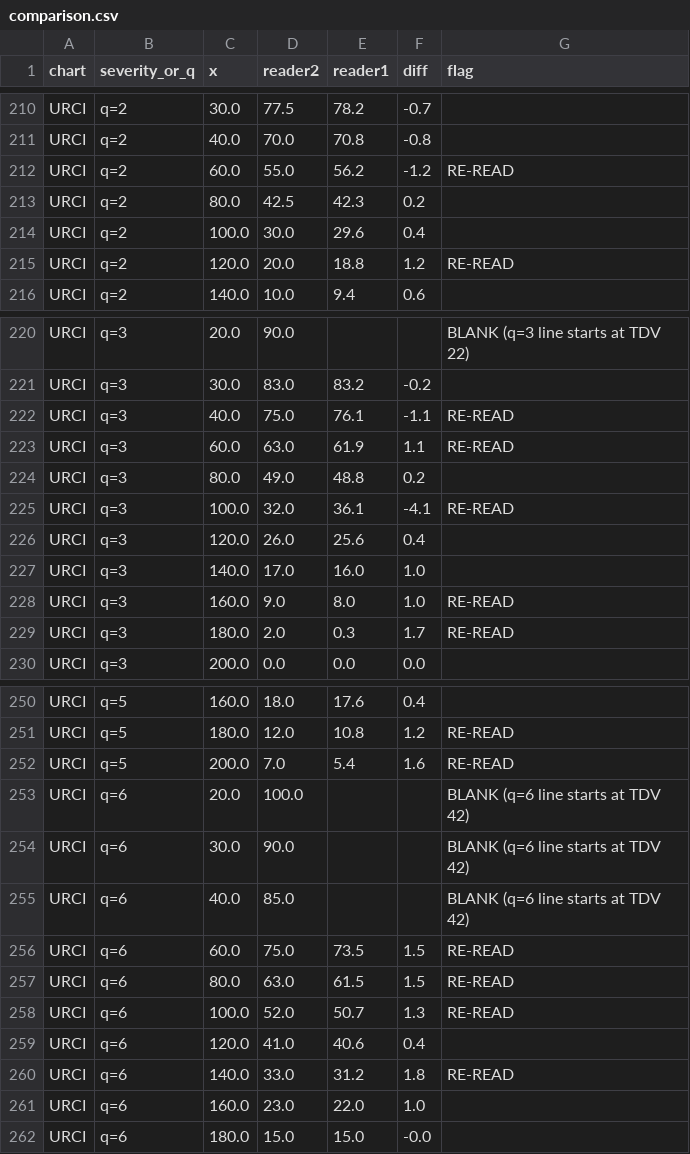
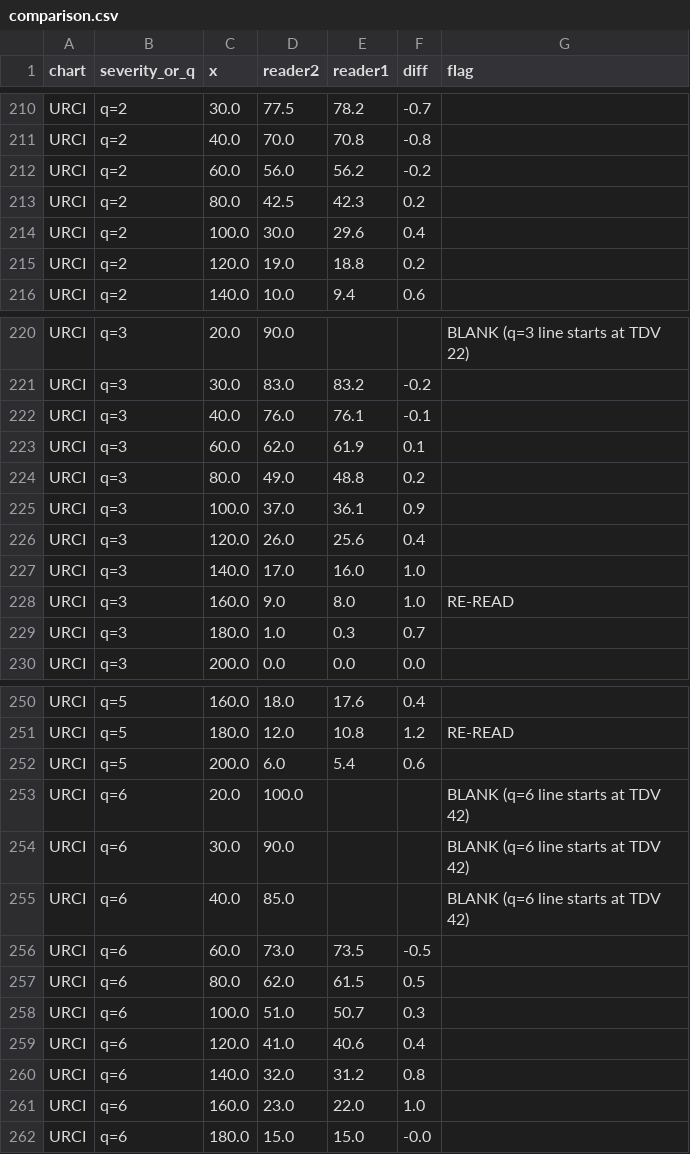
Before and after one commit to milkygalaxy101/Mine-Map101, a CSV file: docs/designs/curves/reader2/comparison.csv, drawn as a sheet; only a part is shown, gaps mark what is left out; the diff covers the shown part only.

```diff
--- a/docs/designs/curves/reader2/comparison.csv
+++ b/docs/designs/curves/reader2/comparison.csv
@@ -211,6 +211,6 @@ URCI,q=2,30.0,77.5,78.2,-0.7,
 URCI,q=2,40.0,70.0,70.8,-0.8,
-URCI,q=2,60.0,55.0,56.2,-1.2,RE-READ
+URCI,q=2,60.0,56.0,56.2,-0.2,
 URCI,q=2,80.0,42.5,42.3,0.2,
 URCI,q=2,100.0,30.0,29.6,0.4,
-URCI,q=2,120.0,20.0,18.8,1.2,RE-READ
+URCI,q=2,120.0,19.0,18.8,0.2,
 URCI,q=2,140.0,10.0,9.4,0.6,
@@ -221,6 +221,6 @@ URCI,q=3,20.0,90.0,,,BLANK (q=3 line starts at TDV 22)
 URCI,q=3,30.0,83.0,83.2,-0.2,
-URCI,q=3,40.0,75.0,76.1,-1.1,RE-READ
-URCI,q=3,60.0,63.0,61.9,1.1,RE-READ
+URCI,q=3,40.0,76.0,76.1,-0.1,
+URCI,q=3,60.0,62.0,61.9,0.1,
 URCI,q=3,80.0,49.0,48.8,0.2,
-URCI,q=3,100.0,32.0,36.1,-4.1,RE-READ
+URCI,q=3,100.0,37.0,36.1,0.9,
 URCI,q=3,120.0,26.0,25.6,0.4,
@@ -228,3 +228,3 @@ URCI,q=3,140.0,17.0,16.0,1.0,
 URCI,q=3,160.0,9.0,8.0,1.0,RE-READ
-URCI,q=3,180.0,2.0,0.3,1.7,RE-READ
+URCI,q=3,180.0,1.0,0.3,0.7,
 URCI,q=3,200.0,0.0,0.0,0.0,
@@ -251,3 +251,3 @@ URCI,q=5,160.0,18.0,17.6,0.4,
 URCI,q=5,180.0,12.0,10.8,1.2,RE-READ
-URCI,q=5,200.0,7.0,5.4,1.6,RE-READ
+URCI,q=5,200.0,6.0,5.4,0.6,
 URCI,q=6,20.0,100.0,,,BLANK (q=6 line starts at TDV 42)
@@ -255,7 +255,7 @@ URCI,q=6,30.0,90.0,,,BLANK (q=6 line starts at TDV 42)
 URCI,q=6,40.0,85.0,,,BLANK (q=6 line starts at TDV 42)
-URCI,q=6,60.0,75.0,73.5,1.5,RE-READ
-URCI,q=6,80.0,63.0,61.5,1.5,RE-READ
-URCI,q=6,100.0,52.0,50.7,1.3,RE-READ
+URCI,q=6,60.0,73.0,73.5,-0.5,
+URCI,q=6,80.0,62.0,61.5,0.5,
+URCI,q=6,100.0,51.0,50.7,0.3,
 URCI,q=6,120.0,41.0,40.6,0.4,
-URCI,q=6,140.0,33.0,31.2,1.8,RE-READ
+URCI,q=6,140.0,32.0,31.2,0.8,
 URCI,q=6,160.0,23.0,22.0,1.0,
```
Also changed, not shown: 21 edited cells elsewhere in this file, 10 other files.
